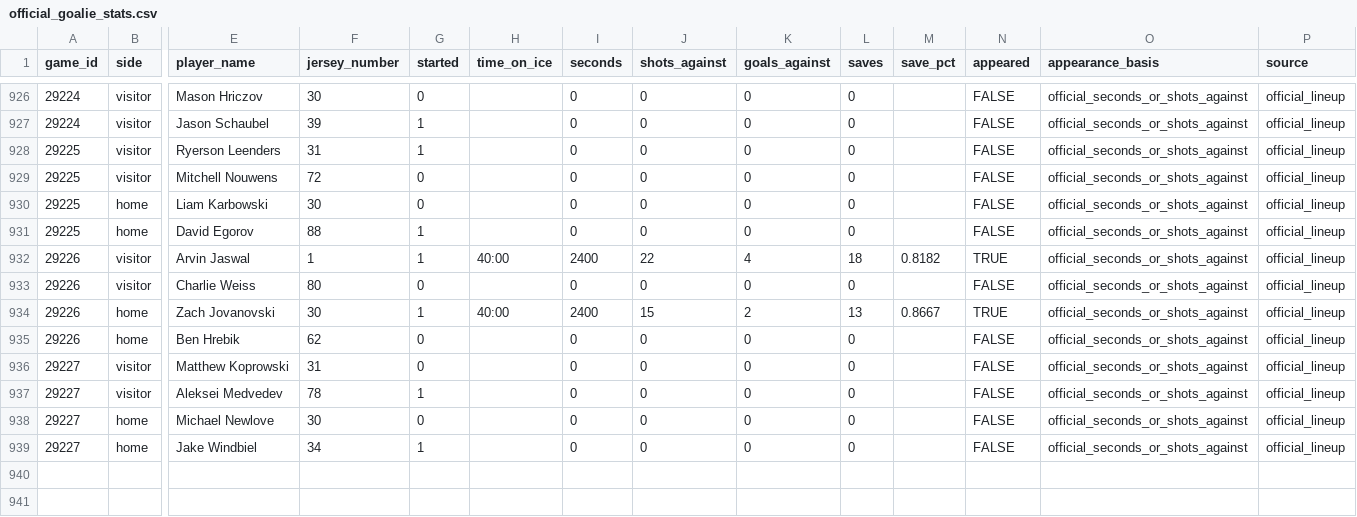
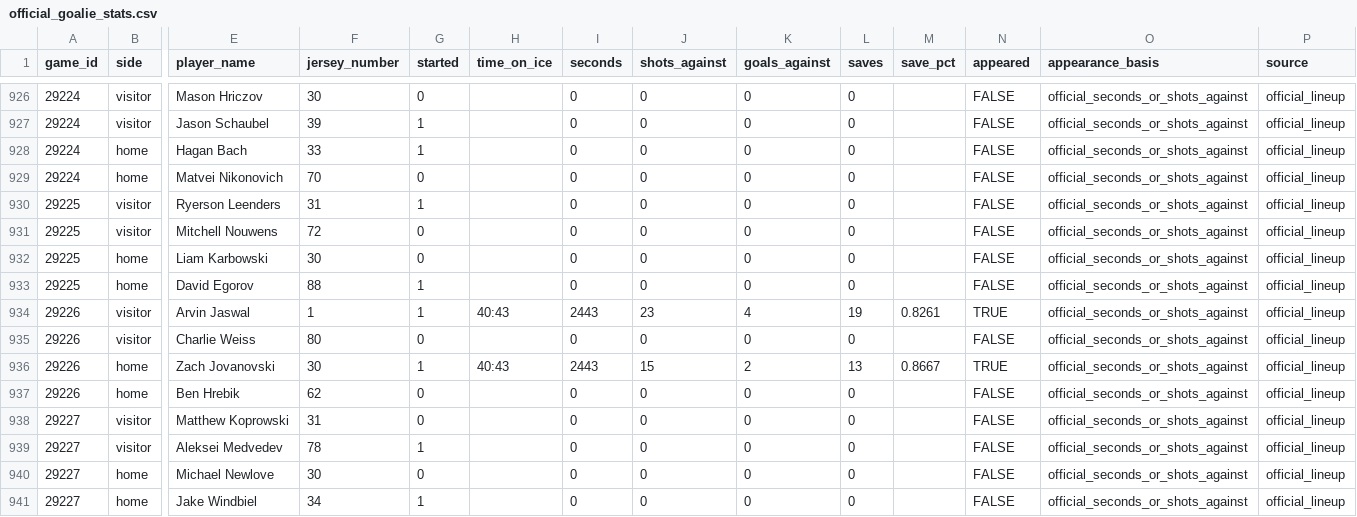
Before and after one commit to NoahCornish/IceIndex, a CSV file: data/games/2026-27/official_goalie_stats.csv, drawn as a sheet; only a part is shown, gaps mark what is left out; addresses are those after the commit; rows hold the shown columns only; the diff names each change by its address in the sheet, - before the commit and + after, or states it on an @@ line.

```diff
--- a/data/games/2026-27/official_goalie_stats.csv
+++ b/data/games/2026-27/official_goalie_stats.csv
+row 928: 29224 | home | Hagan Bach | 33 | 1 |  | 0 | 0 | 0 | 0 |  | FALSE | official_seconds_or_shots_against | official_lineup
+row 929: 29224 | home | Matvei Nikonovich | 70 | 0 |  | 0 | 0 | 0 | 0 |  | FALSE | official_seconds_or_shots_against | official_lineup
-H934 (time_on_ice): 40:00
+H934 (time_on_ice): 40:43
-I934 (seconds): 2400
+I934 (seconds): 2443
-J934 (shots_against): 22
+J934 (shots_against): 23
-L934 (saves): 18
+L934 (saves): 19
-M934 (save_pct): 0.8182
+M934 (save_pct): 0.8261
-H936 (time_on_ice): 40:00
+H936 (time_on_ice): 40:43
-I936 (seconds): 2400
+I936 (seconds): 2443
```
Also changed, not shown: data/games/2026-27/official_game_officials.csv, data/games/2026-27/official_goal_on_ice.csv, 25 other files.
